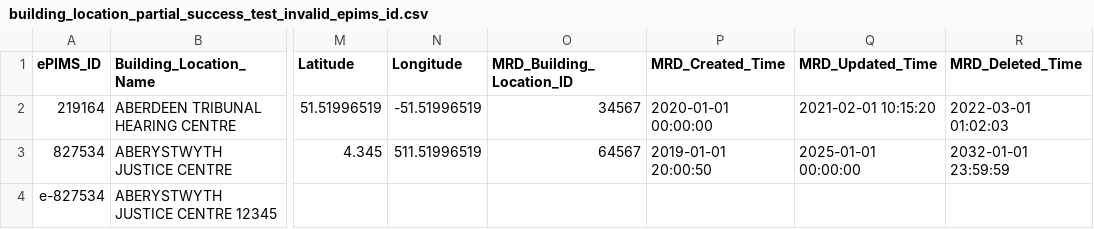
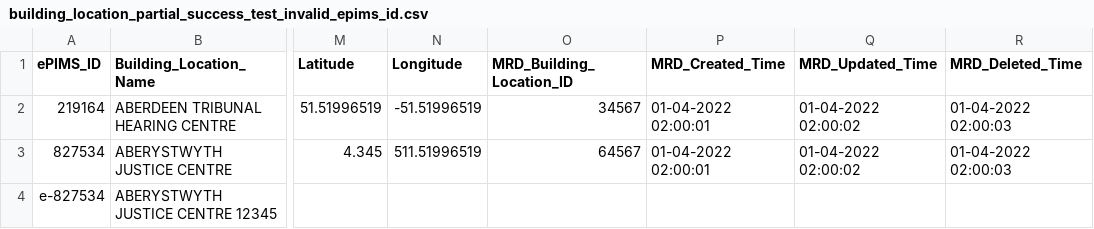
Before and after one commit to hmcts/rd-location-ref-data-load, a CSV file: src/functionalTest/resources/sourceFiles/buildingLocations/building_location_partial_success_test_invalid_epims_id.csv, drawn as a sheet; only a part is shown, gaps mark what is left out; the diff names each change by its address in the sheet, - before the commit and + after, or states it on an @@ line.

```diff
--- a/src/functionalTest/resources/sourceFiles/buildingLocations/building_location_partial_success_test_invalid_epims_id.csv
+++ b/src/functionalTest/resources/sourceFiles/buildingLocations/building_location_partial_success_test_invalid_epims_id.csv
-P2 (MRD_Created_Time): 2020-01-01 00:00:00
+P2 (MRD_Created_Time): 01-04-2022 02:00:01
-Q2 (MRD_Updated_Time): 2021-02-01 10:15:20
+Q2 (MRD_Updated_Time): 01-04-2022 02:00:02
-R2 (MRD_Deleted_Time): 2022-03-01 01:02:03
+R2 (MRD_Deleted_Time): 01-04-2022 02:00:03
-P3 (MRD_Created_Time): 2019-01-01 20:00:50
+P3 (MRD_Created_Time): 01-04-2022 02:00:01
-Q3 (MRD_Updated_Time): 2025-01-01 00:00:00
+Q3 (MRD_Updated_Time): 01-04-2022 02:00:02
-R3 (MRD_Deleted_Time): 2032-01-01 23:59:59
+R3 (MRD_Deleted_Time): 01-04-2022 02:00:03
```
Also changed, not shown: src/functionalTest/resources/sourceFiles/buildingLocations/building_location_partial_success_test_no_epims_id.csv, src/functionalTest/resources/sourceFiles/buildingLocations/building_location_partial_success_test_no_postcode.csv, 8 other files.
